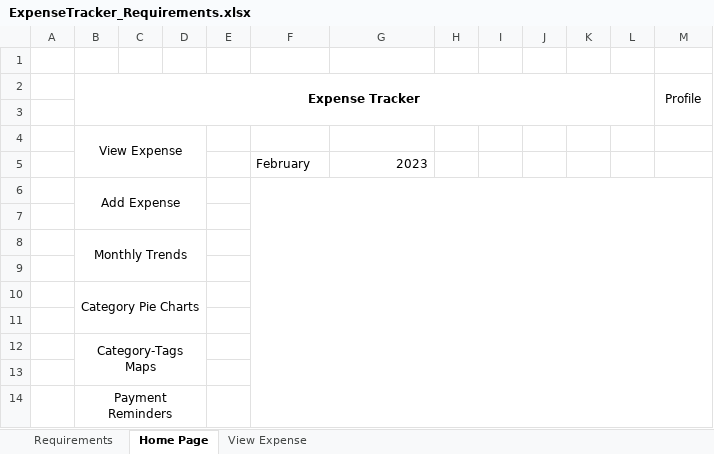
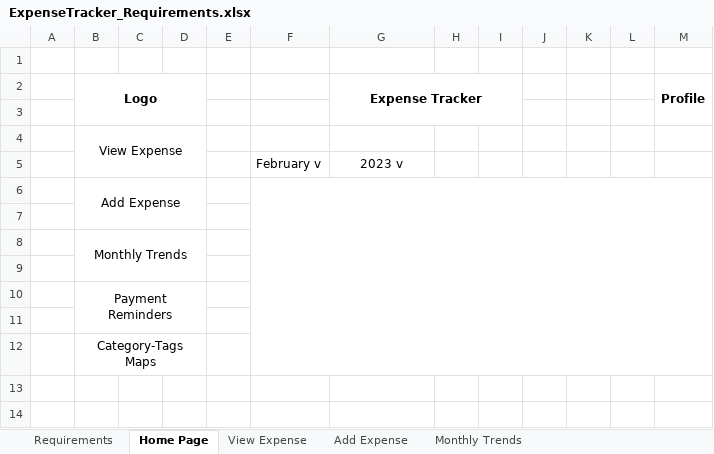
Before and after one commit to SripadDV/Expensetracker, an Excel workbook: ExpenseTracker_Requirements.xlsx, sheet Home Page, drawn as a sheet; values as stored, in another font and other column widths than the file's, no borders; charts and pictures not drawn; removed rows and columns are numbered as before the commit, all else as after; the diff names each change by its address in the sheet, - before the commit and + after, or states it on an @@ line.

```diff
--- a/ExpenseTracker_Requirements.xlsx (sheet Home Page)
+++ b/ExpenseTracker_Requirements.xlsx (sheet Home Page)
+sheet tab: Add Expense
+sheet tab: Monthly Trends
-row 2:  | Expense Tracker |  |  |  |  |  |  |  |  |  |  | Profile
+row 2:  | Logo |  |  |  |  | Expense Tracker |  |  |  |  |  | Profile
-F5: February
+F5: February v
-G5: 2023
+G5: 2023 v
-G5 alignment: right
+G5 alignment: center
-B10: Category Pie Charts
+B10: Payment Reminders
-row 13: (empty)
-row 14:  | Payment Reminders
```
Also changed, not shown: sheet View Expense, charts or pictures.
